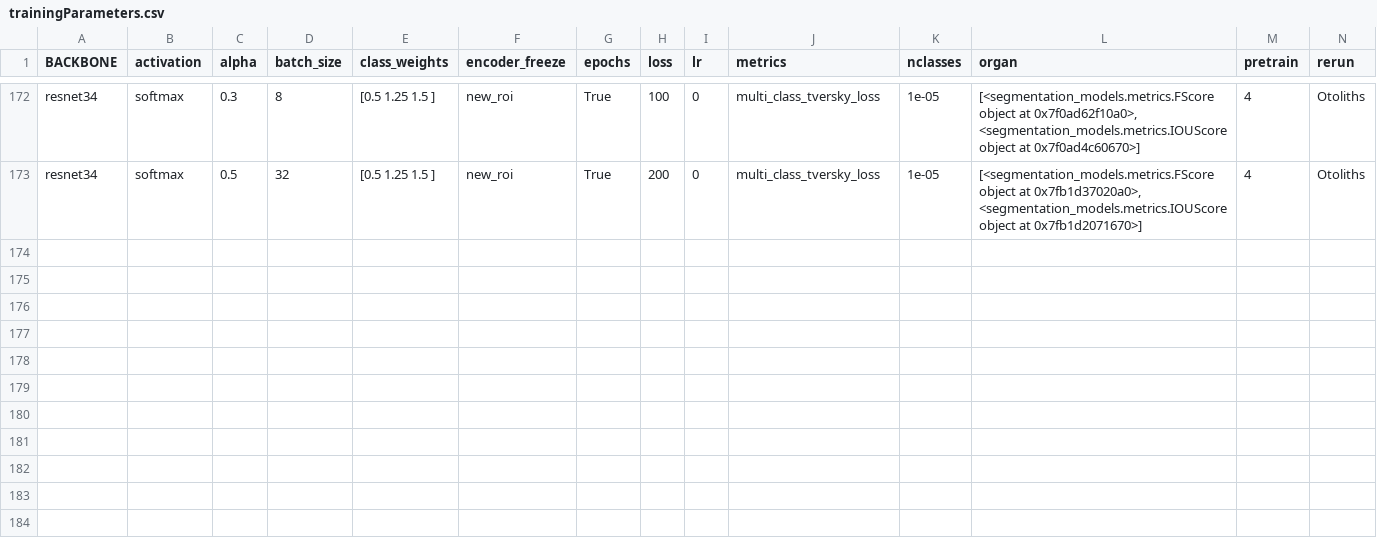
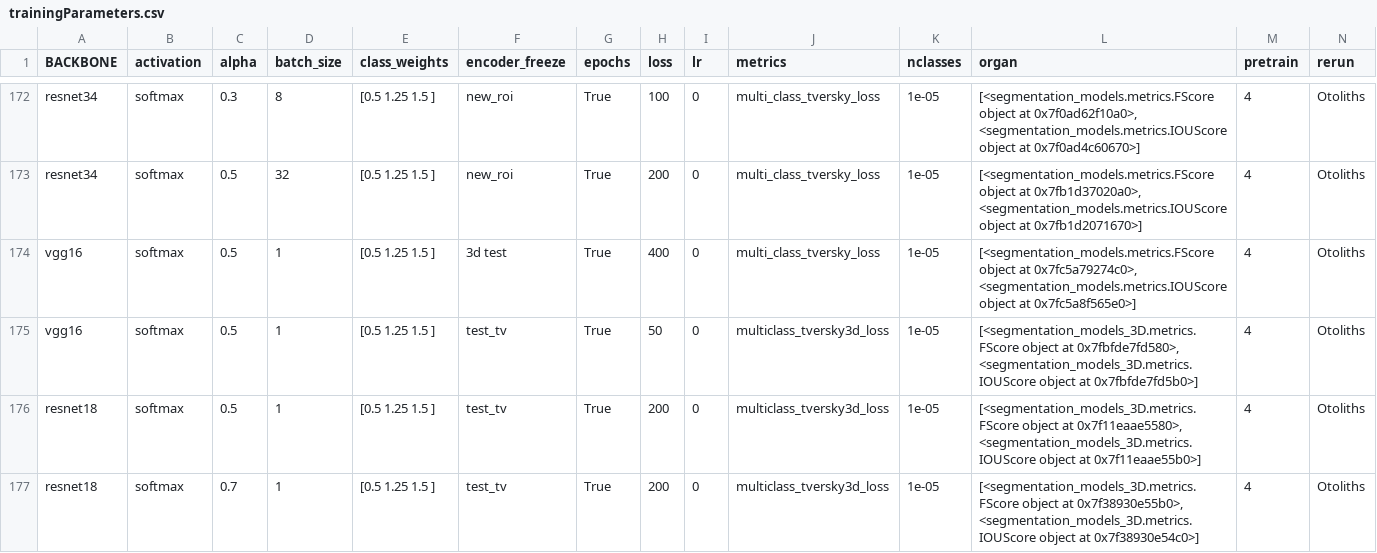
Before and after one commit to wahabk/ctfishpy, a CSV file: output/Model/trainingParameters.csv, drawn as a sheet; only a part is shown, gaps mark what is left out; rows hold the shown columns only; the diff names each change by its address in the sheet, - before the commit and + after, or states it on an @@ line.

```diff
--- a/output/Model/trainingParameters.csv
+++ b/output/Model/trainingParameters.csv
+row 174: vgg16 | softmax | 0.5 | 1 | [0.5 1.25 1.5 ] | 3d test | True | 400 | 0 | multi_class_tversky_loss | 1e-05 | [<segmentation_models.metrics.FScore object at 0x7fc5a79274c0>, <segmentation_models.metrics.IOUScore object at 0x7fc5a8f565e0>] | 4 | Otoliths
+row 175: vgg16 | softmax | 0.5 | 1 | [0.5 1.25 1.5 ] | test_tv | True | 50 | 0 | multiclass_tversky3d_loss | 1e-05 | [<segmentation_models_3D.metrics.FScore object at 0x7fbfde7fd580>, <segmentation_models_3D.metrics.IOUScore object at 0x7fbfde7fd5b0>] | 4 | Otoliths
+row 176: resnet18 | softmax | 0.5 | 1 | [0.5 1.25 1.5 ] | test_tv | True | 200 | 0 | multiclass_tversky3d_loss | 1e-05 | [<segmentation_models_3D.metrics.FScore object at 0x7f11eaae5580>, <segmentation_models_3D.metrics.IOUScore object at 0x7f11eaae55b0>] | 4 | Otoliths
+row 177: resnet18 | softmax | 0.7 | 1 | [0.5 1.25 1.5 ] | test_tv | True | 200 | 0 | multiclass_tversky3d_loss | 1e-05 | [<segmentation_models_3D.metrics.FScore object at 0x7f38930e55b0>, <segmentation_models_3D.metrics.IOUScore object at 0x7f38930e54c0>] | 4 | Otoliths
```
Also changed, not shown: 15 other files.
